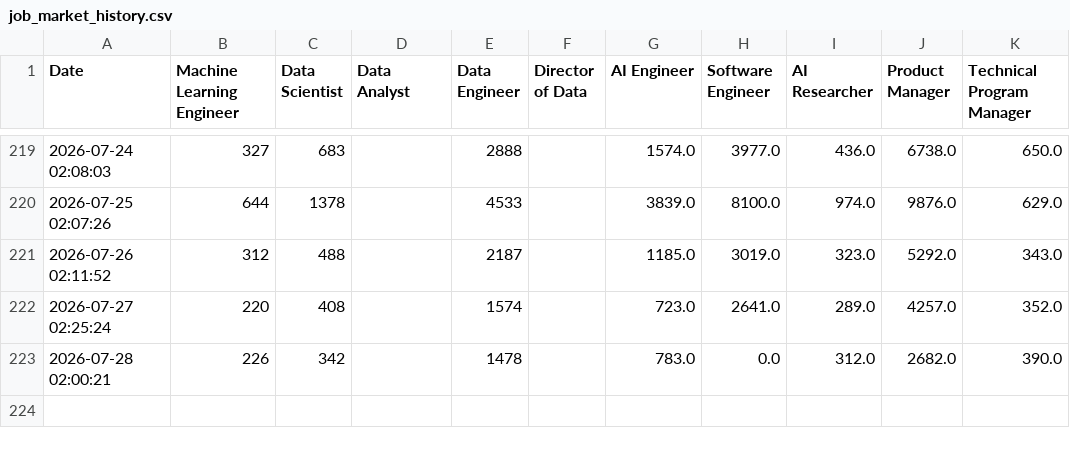
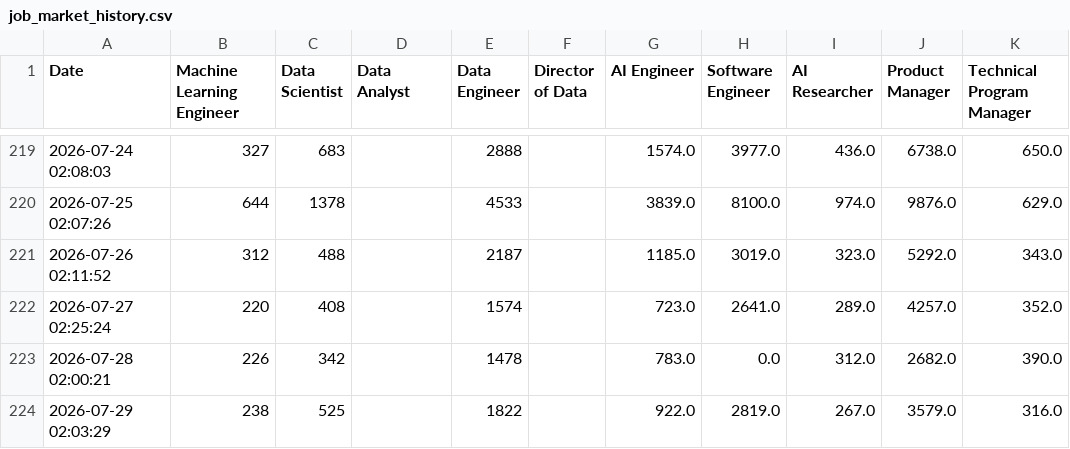
Before and after one commit to tkovalcik/job-tracker, a CSV file: job_market_history.csv, drawn as a sheet; only a part is shown, gaps mark what is left out; the diff names each change by its address in the sheet, - before the commit and + after, or states it on an @@ line.

```diff
--- a/job_market_history.csv
+++ b/job_market_history.csv
+row 224: 2026-07-29 02:03:29 | 238 | 525 |  | 1822 |  | 922.0 | 2819.0 | 267.0 | 3579.0 | 316.0
```
Also changed, not shown: 2 other files.
